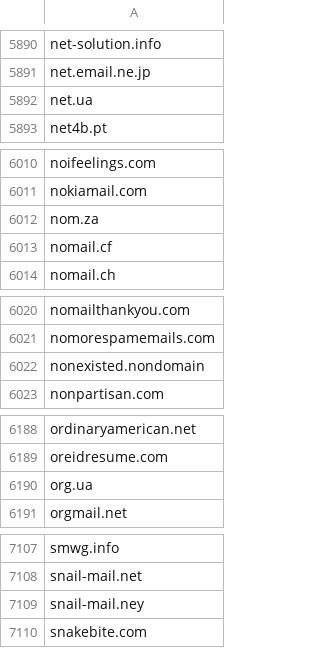
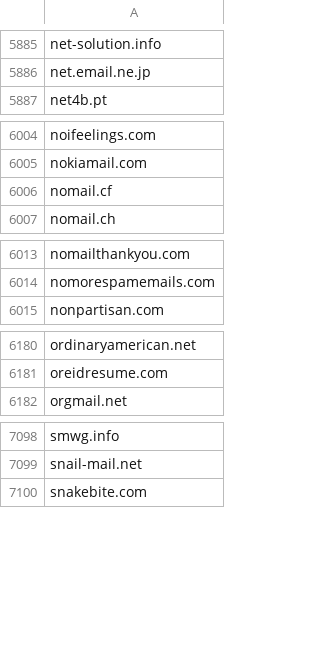
Before and after one commit to edwin-zvs/email-providers, a CSV file: email-providers.csv, drawn as a sheet; only a part is shown, gaps mark what is left out; the diff covers the shown part only.

```diff
--- a/email-providers.csv
+++ b/email-providers.csv
@@ -5891,3 +5886,2 @@ net-solution.info
 net.email.ne.jp
-net.ua
 net4b.pt
@@ -6011,3 +6005,2 @@ noifeelings.com
 nokiamail.com
-nom.za
 nomail.cf
@@ -6021,3 +6014,2 @@ nomailthankyou.com
 nomorespamemails.com
-nonexisted.nondomain
 nonpartisan.com
@@ -6189,3 +6181,2 @@ ordinaryamerican.net
 oreidresume.com
-org.ua
 orgmail.net
@@ -7108,3 +7099,2 @@ smwg.info
 snail-mail.net
-snail-mail.ney
 snakebite.com
```
Also changed, not shown: 9 removed rows elsewhere in this file, 4 other files.
